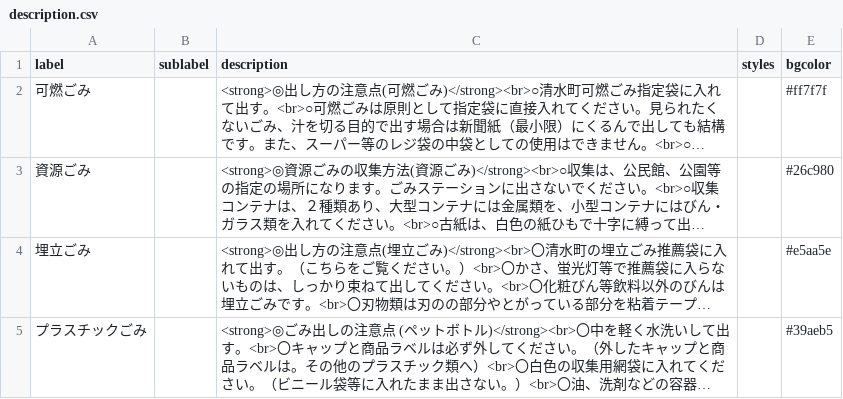
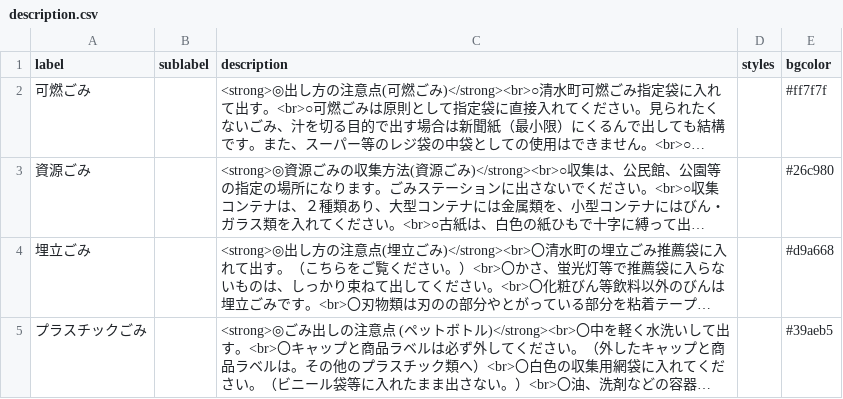
Before and after one commit to Shimizu-Sunto/5374, a CSV file: data/description.csv, drawn as a sheet; long unchanged cells end in …; the diff names each change by its address in the sheet, - before the commit and + after, or states it on an @@ line.

Commit message:
Update description.csv

```diff
--- a/data/description.csv
+++ b/data/description.csv
-E4 (bgcolor): #e5aa5e
+E4 (bgcolor): #d9a668
```
